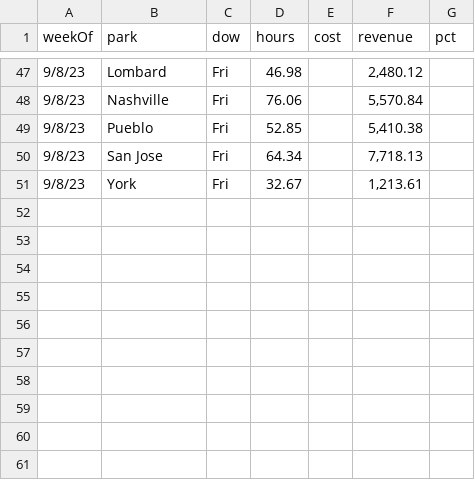
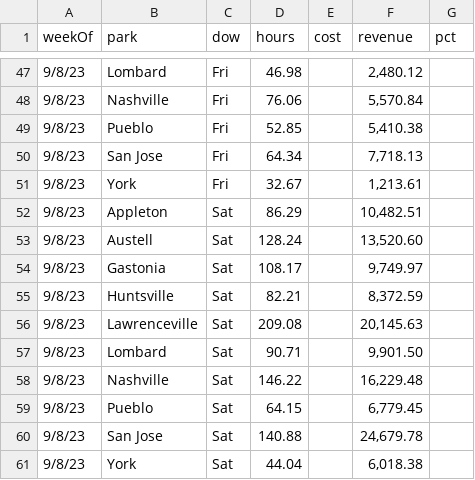
Before and after one commit to cryback/amglabor, a CSV file: data/daily_totals.csv, drawn as a sheet; only a part is shown, gaps mark what is left out; the diff names each change by its address in the sheet, - before the commit and + after, or states it on an @@ line.

Commit message:
Update daily_totals.csv

```diff
--- a/data/daily_totals.csv
+++ b/data/daily_totals.csv
+row 52: 9/8/23 | Appleton | Sat | 86.29 |  | 10,482.51
+row 53: 9/8/23 | Austell | Sat | 128.24 |  | 13,520.60
+row 54: 9/8/23 | Gastonia | Sat | 108.17 |  | 9,749.97
+row 55: 9/8/23 | Huntsville | Sat | 82.21 |  | 8,372.59
+row 56: 9/8/23 | Lawrenceville | Sat | 209.08 |  | 20,145.63
+row 57: 9/8/23 | Lombard | Sat | 90.71 |  | 9,901.50
+row 58: 9/8/23 | Nashville | Sat | 146.22 |  | 16,229.48
+row 59: 9/8/23 | Pueblo | Sat | 64.15 |  | 6,779.45
+row 60: 9/8/23 | San Jose | Sat | 140.88 |  | 24,679.78
+row 61: 9/8/23 | York | Sat | 44.04 |  | 6,018.38
```
